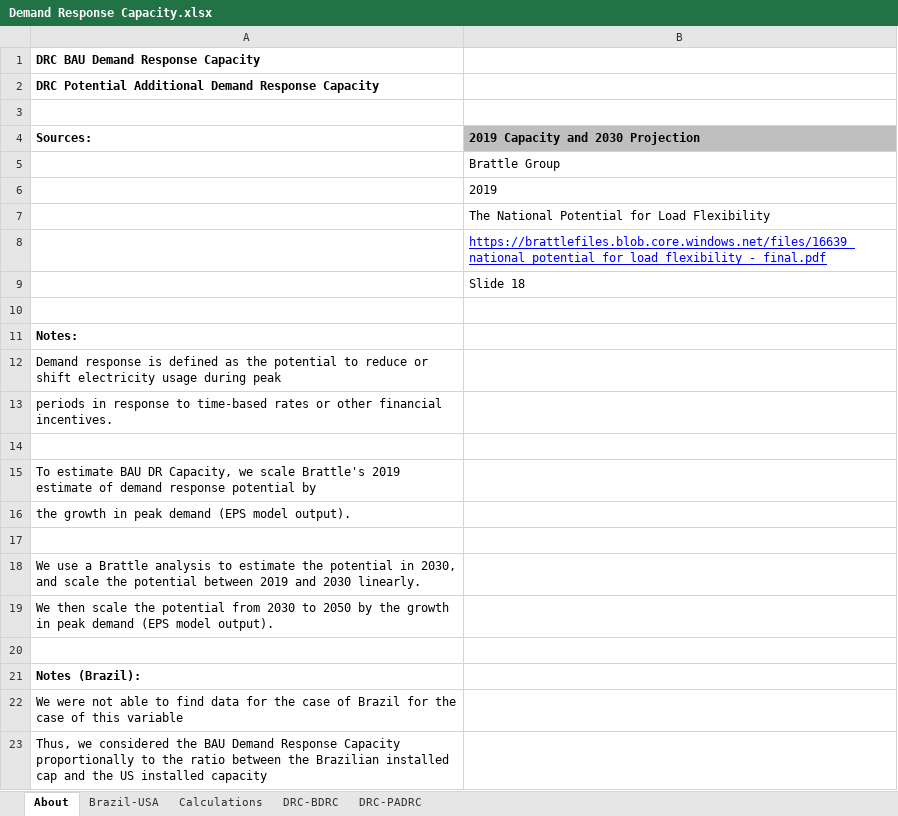
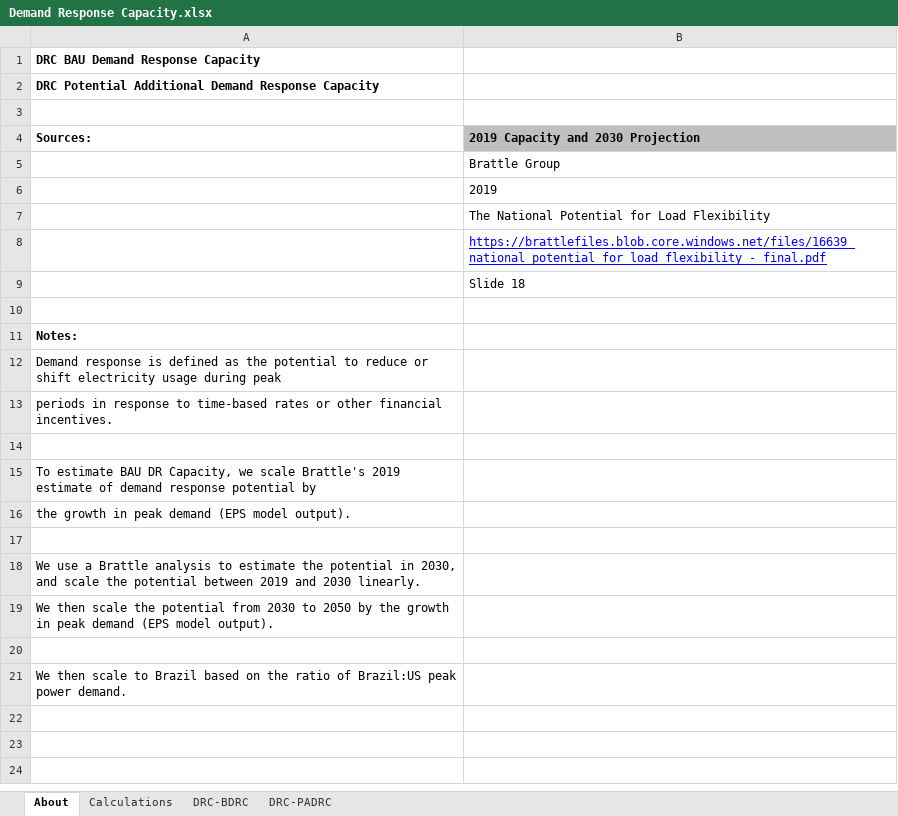
Before and after one commit to EnergyInnovation/eps-brazil, an Excel workbook: InputData/elec/DRC/Demand Response Capacity.xlsx, sheet About, drawn as a sheet; values as stored, in another font and other column widths than the file's, no borders; the diff names each change by its address in the sheet, - before the commit and + after, or states it on an @@ line.

Commit message:
Scale DRC for Brazil based on peak power demand

```diff
--- a/InputData/elec/DRC/Demand Response Capacity.xlsx (sheet About)
+++ b/InputData/elec/DRC/Demand Response Capacity.xlsx (sheet About)
-sheet tab: Brazil-USA
-A21 (Sources:): Notes (Brazil):
+A21 (Sources:): We then scale to Brazil based on the ratio of Brazil:US peak power demand.
-A21 bold: on
+A21 bold: off
-row 22: We were not able to find data for the case of Brazil for the case of this variable
-row 23: Thus, we considered the BAU Demand Response Capacity proportionally to the ratio between the Brazilian installed cap and the US installed capacity
```
Also changed, not shown: sheet Calculations, sheet DRC-BDRC, sheet DRC-PADRC, 2 other files.
